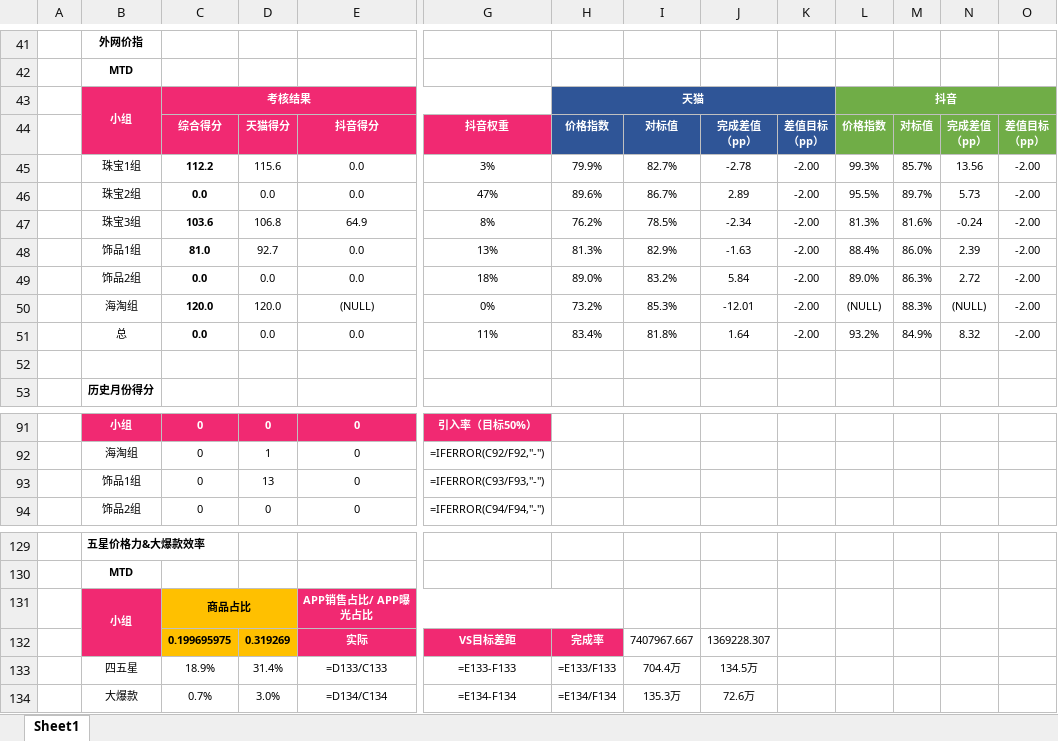
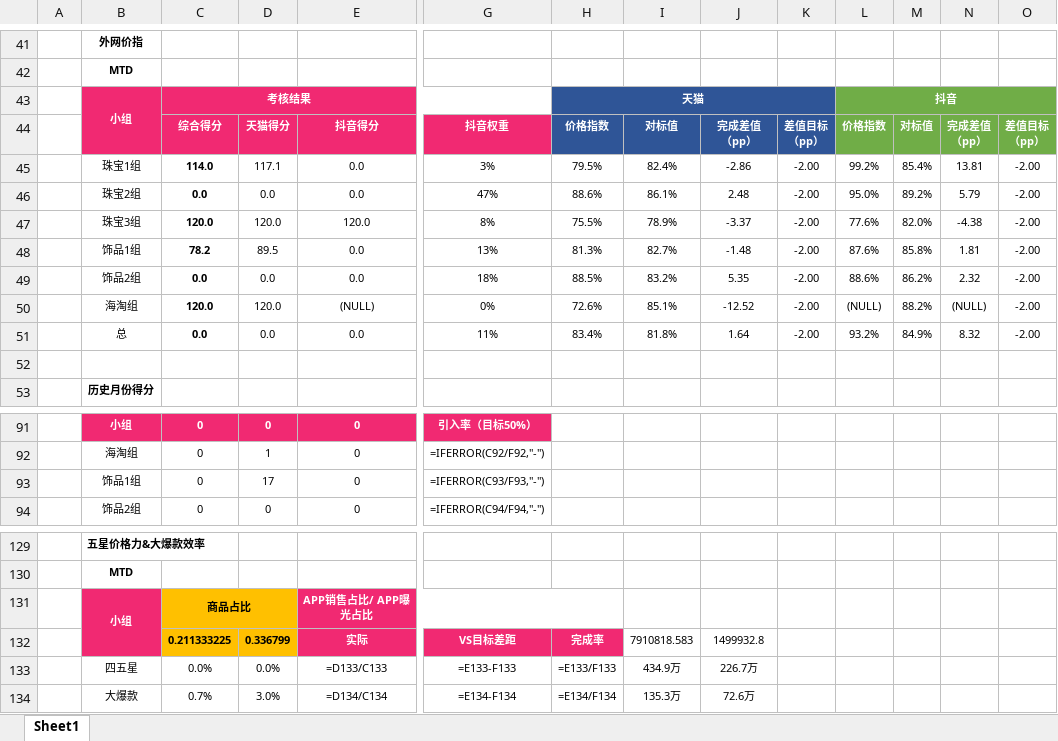
Before and after one commit to parylonglong-max/vip-dashboard, an Excel workbook: downloads/精品货价监控指标_Sheet1.xlsx, sheet Sheet1, drawn as a sheet; only a part is shown, gaps mark what is left out; values as stored, in another font and other column widths than the file's, no borders; formulas without a stored value are shown as written; conditional formats not drawn; removed rows and columns are numbered as before the commit, all else as after; rows hold the shown columns only; the diff covers the shown part only; the diff names each change by its address in the sheet, - before the commit and + after, or states it on an @@ line.

```diff
--- a/downloads/精品货价监控指标_Sheet1.xlsx (sheet Sheet1)
+++ b/downloads/精品货价监控指标_Sheet1.xlsx (sheet Sheet1)
-row 45:  | 珠宝1组 | 112.2 | 115.6 | 0.0 | 3% | 79.9% | 82.7% | -2.78 | -2.00 | 99.3% | 85.7% | 13.56 | -2.00
+row 45:  | 珠宝1组 | 114.0 | 117.1 | 0.0 | 3% | 79.5% | 82.4% | -2.86 | -2.00 | 99.2% | 85.4% | 13.81 | -2.00
-H46: 89.6%
+H46: 88.6%
-I46: 86.7%
+I46: 86.1%
-J46: 2.89
+J46: 2.48
-L46: 95.5%
+L46: 95.0%
-M46: 89.7%
+M46: 89.2%
-N46: 5.73
+N46: 5.79
-row 47:  | 珠宝3组 | 103.6 | 106.8 | 64.9 | 8% | 76.2% | 78.5% | -2.34 | -2.00 | 81.3% | 81.6% | -0.24 | -2.00
-row 48:  | 饰品1组 | 81.0 | 92.7 | 0.0 | 13% | 81.3% | 82.9% | -1.63 | -2.00 | 88.4% | 86.0% | 2.39 | -2.00
+row 47:  | 珠宝3组 | 120.0 | 120.0 | 120.0 | 8% | 75.5% | 78.9% | -3.37 | -2.00 | 77.6% | 82.0% | -4.38 | -2.00
+row 48:  | 饰品1组 | 78.2 | 89.5 | 0.0 | 13% | 81.3% | 82.7% | -1.48 | -2.00 | 87.6% | 85.8% | 1.81 | -2.00
-H49: 89.0%
+H49: 88.5%
-J49: 5.84
+J49: 5.35
-L49: 89.0%
+L49: 88.6%
-M49: 86.3%
+M49: 86.2%
-N49: 2.72
+N49: 2.32
-H50: 73.2%
+H50: 72.6%
-I50: 85.3%
+I50: 85.1%
-J50: -12.01
+J50: -12.52
-M50: 88.3%
+M50: 88.2%
-D93: 13
+D93: 17
-C132: 0.199695975
+C132: 0.211333225
-D132: 0.319269
+D132: 0.336799
-I132: 7407967.667
+I132: 7910818.583
-J132: 1369228.307
+J132: 1499932.8
-row 133:  | 四五星 | 18.9% | 31.4% | =D133/C133 | =E133-F133 | =E133/F133 | 704.4万 | 134.5万
+row 133:  | 四五星 | 0.0% | 0.0% | =D133/C133 | =E133-F133 | =E133/F133 | 434.9万 | 226.7万
```
Also changed, not shown: 52 edited cells elsewhere in this sheet, 1 other file.
